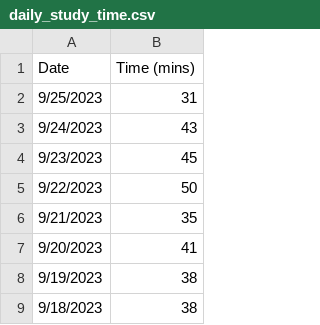
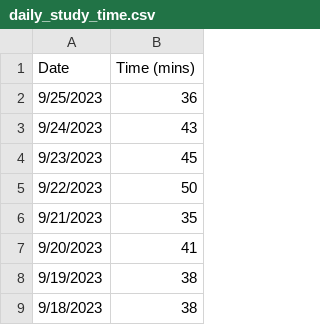
Before and after one commit to jhunschejones/ruby-scripts, a CSV file: jpdb_daily_study_time/daily_study_time.csv, drawn as a sheet; only a part is shown.

```diff
--- a/jpdb_daily_study_time/daily_study_time.csv
+++ b/jpdb_daily_study_time/daily_study_time.csv
@@ -1,3 +1,3 @@
 Date,Time (mins)
-9/25/2023,31
+9/25/2023,36
 9/24/2023,43
```
